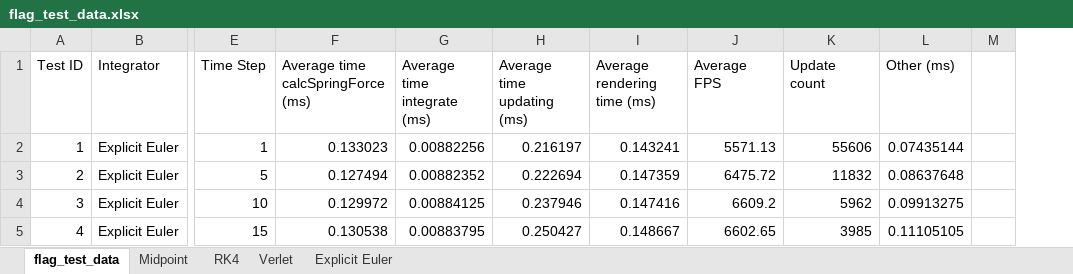
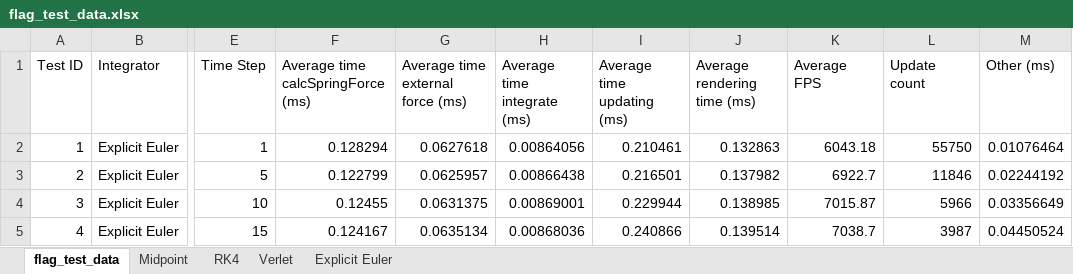
Before and after one commit to Philpo/Dissertation, an Excel workbook: Dissertation_main/Dissertation_main/flag_test_data.xlsx, sheet flag_test_data, drawn as a sheet; only a part is shown, gaps mark what is left out; values as stored, in another font and other column widths than the file's, no borders; charts and pictures not drawn; removed rows and columns are numbered as before the commit, all else as after; the diff covers the shown part only; the diff names each change by its address in the sheet, - before the commit and + after, or states it on an @@ line.

```diff
--- a/Dissertation_main/Dissertation_main/flag_test_data.xlsx (sheet flag_test_data)
+++ b/Dissertation_main/Dissertation_main/flag_test_data.xlsx (sheet flag_test_data)
+column G (Average time external force (ms)), rows 2-5: 0.0627618 | 0.0625957 | 0.0631375 | 0.0635134
-column M, empty
-F2: 0.133023
+F2: 0.128294
-H2 (Average time integrate (ms)): 0.00882256
+H2 (Average time integrate (ms)): 0.00864056
-I2 (Average time updating (ms)): 0.216197
+I2 (Average time updating (ms)): 0.210461
-J2 (Average rendering time (ms)): 0.143241
+J2 (Average rendering time (ms)): 0.132863
-K2 (Average FPS): 5571.13
+K2 (Average FPS): 6043.18
-L2 (Update count): 55606
+L2 (Update count): 55750
-M2 (Other (ms)): 0.07435144
+M2 (Other (ms)): 0.01076464
-F3: 0.127494
+F3: 0.122799
-H3 (Average time integrate (ms)): 0.00882352
+H3 (Average time integrate (ms)): 0.00866438
-I3 (Average time updating (ms)): 0.222694
+I3 (Average time updating (ms)): 0.216501
-J3 (Average rendering time (ms)): 0.147359
+J3 (Average rendering time (ms)): 0.137982
-K3 (Average FPS): 6475.72
+K3 (Average FPS): 6922.7
-L3 (Update count): 11832
+L3 (Update count): 11846
-M3 (Other (ms)): 0.08637648
+M3 (Other (ms)): 0.02244192
-F4: 0.129972
+F4: 0.12455
-H4 (Average time integrate (ms)): 0.00884125
+H4 (Average time integrate (ms)): 0.00869001
-I4 (Average time updating (ms)): 0.237946
+I4 (Average time updating (ms)): 0.229944
-J4 (Average rendering time (ms)): 0.147416
+J4 (Average rendering time (ms)): 0.138985
-K4 (Average FPS): 6609.2
+K4 (Average FPS): 7015.87
-L4 (Update count): 5962
+L4 (Update count): 5966
-M4 (Other (ms)): 0.09913275
+M4 (Other (ms)): 0.03356649
-F5: 0.130538
+F5: 0.124167
-H5 (Average time integrate (ms)): 0.00883795
+H5 (Average time integrate (ms)): 0.00868036
-I5 (Average time updating (ms)): 0.250427
+I5 (Average time updating (ms)): 0.240866
-J5 (Average rendering time (ms)): 0.148667
+J5 (Average rendering time (ms)): 0.139514
-K5 (Average FPS): 6602.65
+K5 (Average FPS): 7038.7
-L5 (Update count): 3985
+L5 (Update count): 3987
-M5 (Other (ms)): 0.11105105
+M5 (Other (ms)): 0.04450524
```
Also changed, not shown: 808 edited cells elsewhere in this sheet, charts or pictures, Dissertation_main/Dissertation_main/sheet_test_data.xlsx, 3 other files.
